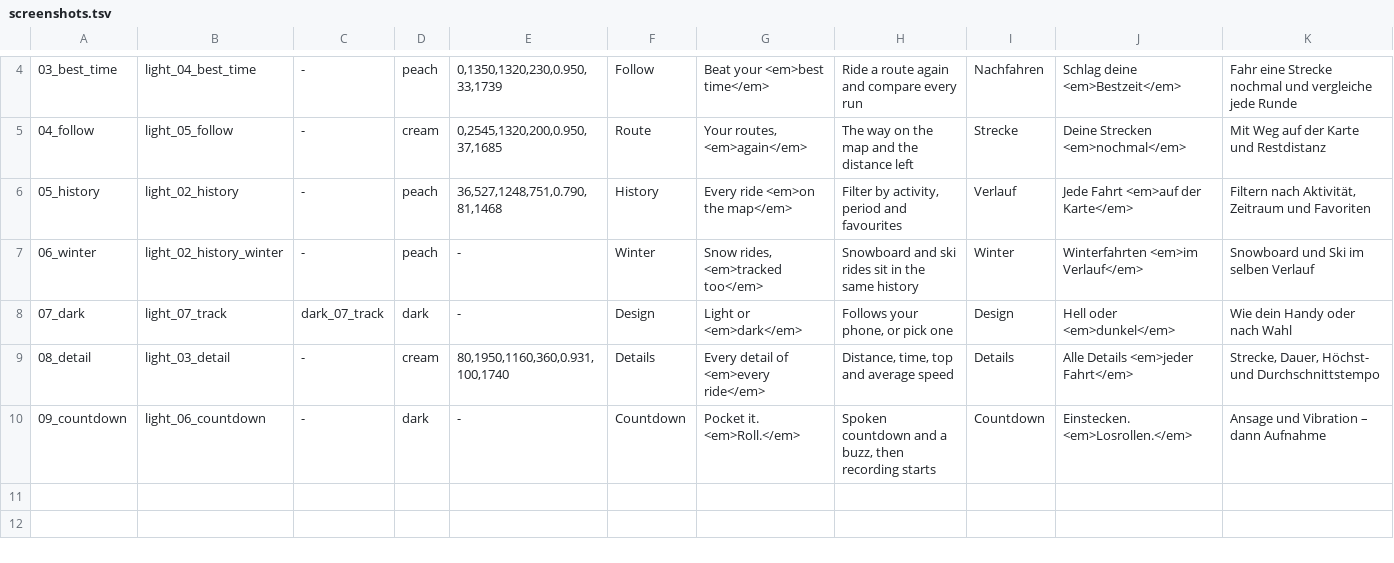
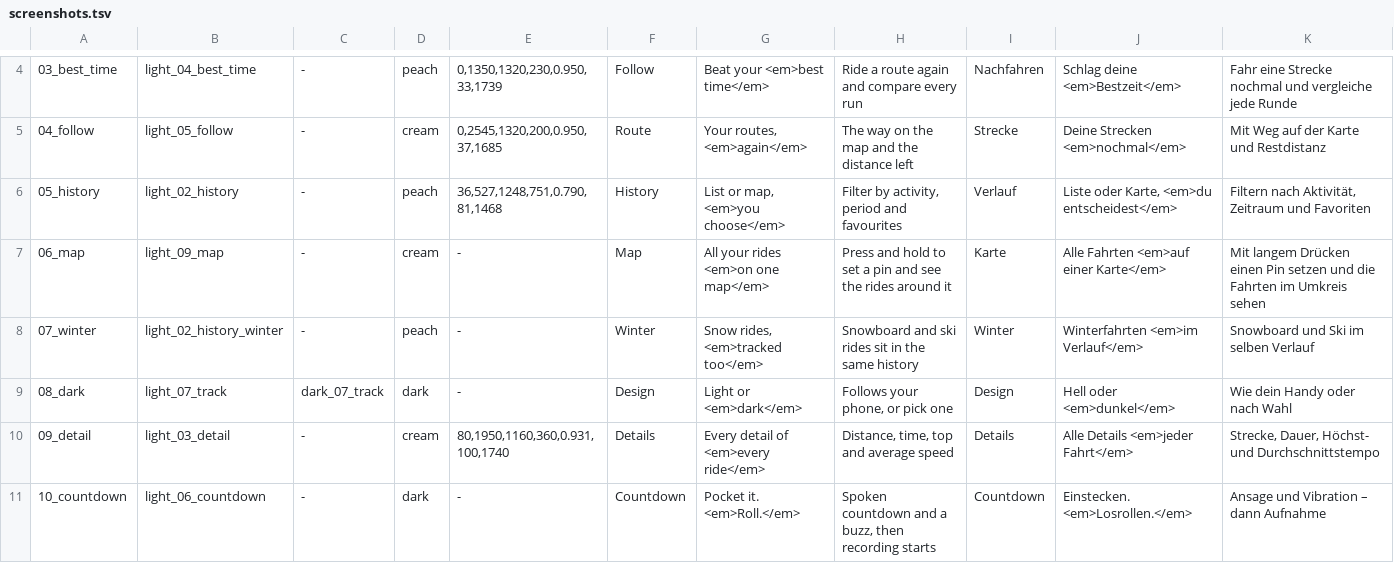
Before and after one commit to Valijuu/Retrail, a TSV file: store/ios/screenshots.tsv, drawn as a sheet; only a part is shown, gaps mark what is left out; addresses are those after the commit; rows hold the shown columns only; the diff names each change by its address in the sheet, - before the commit and + after, or states it on an @@ line.

```diff
--- a/store/ios/screenshots.tsv
+++ b/store/ios/screenshots.tsv
-G6: Every ride <em>on the map</em>
+G6: List or map, <em>you choose</em>
-J6: Jede Fahrt <em>auf der Karte</em>
+J6: Liste oder Karte, <em>du entscheidest</em>
+row 7: 06_map | light_09_map | - | cream | - | Map | All your rides <em>on one map</em> | Press and hold to set a pin and see the rides around it | Karte | Alle Fahrten <em>auf einer Karte</em> | Mit langem Drücken einen Pin setzen und die Fahrten im Umkreis sehen
-A8: 06_winter
+A8: 07_winter
-A9: 07_dark
+A9: 08_dark
-A10: 08_detail
+A10: 09_detail
-A11: 09_countdown
+A11: 10_countdown
```
Also changed, not shown: 54 other files.
